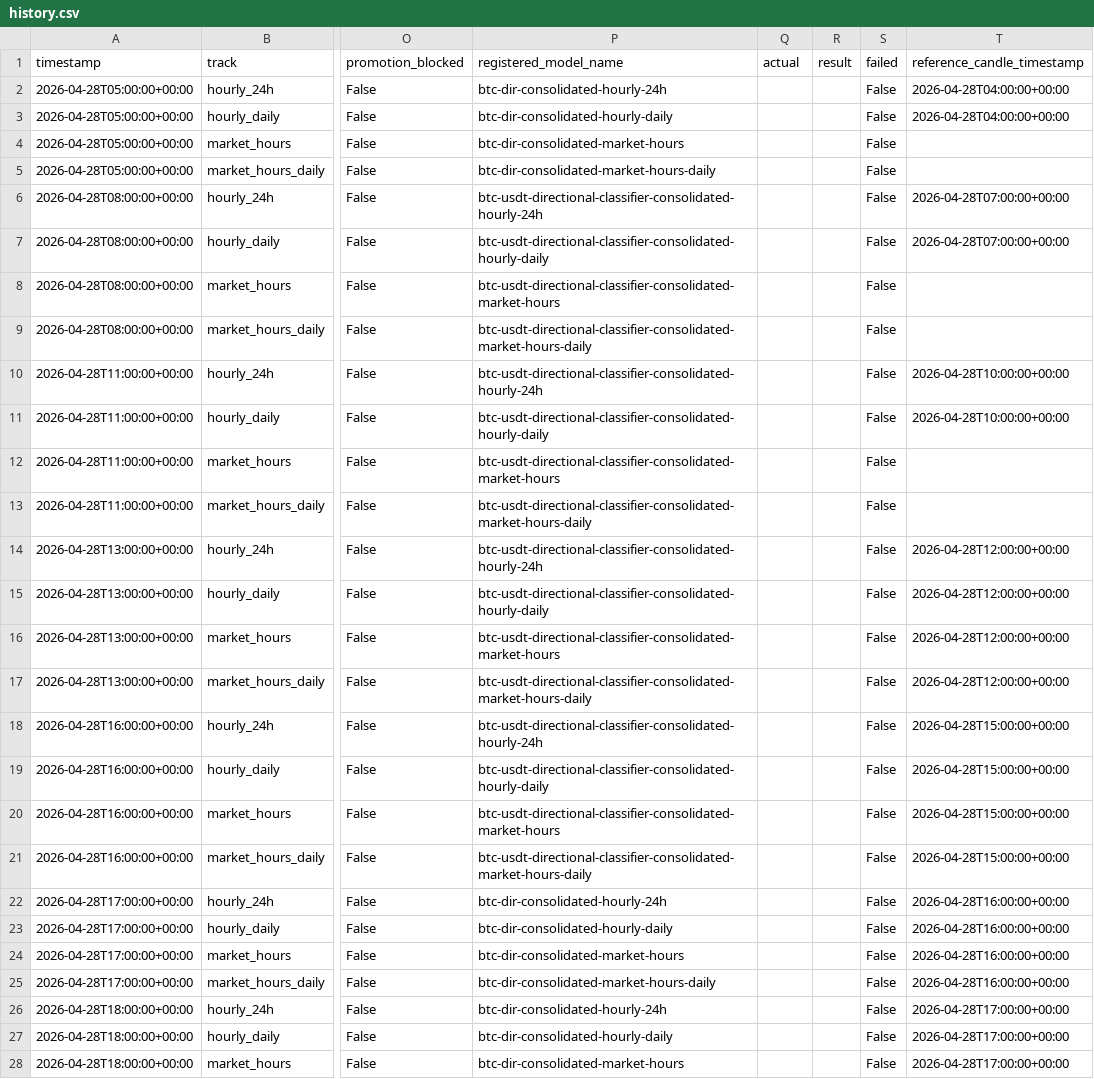
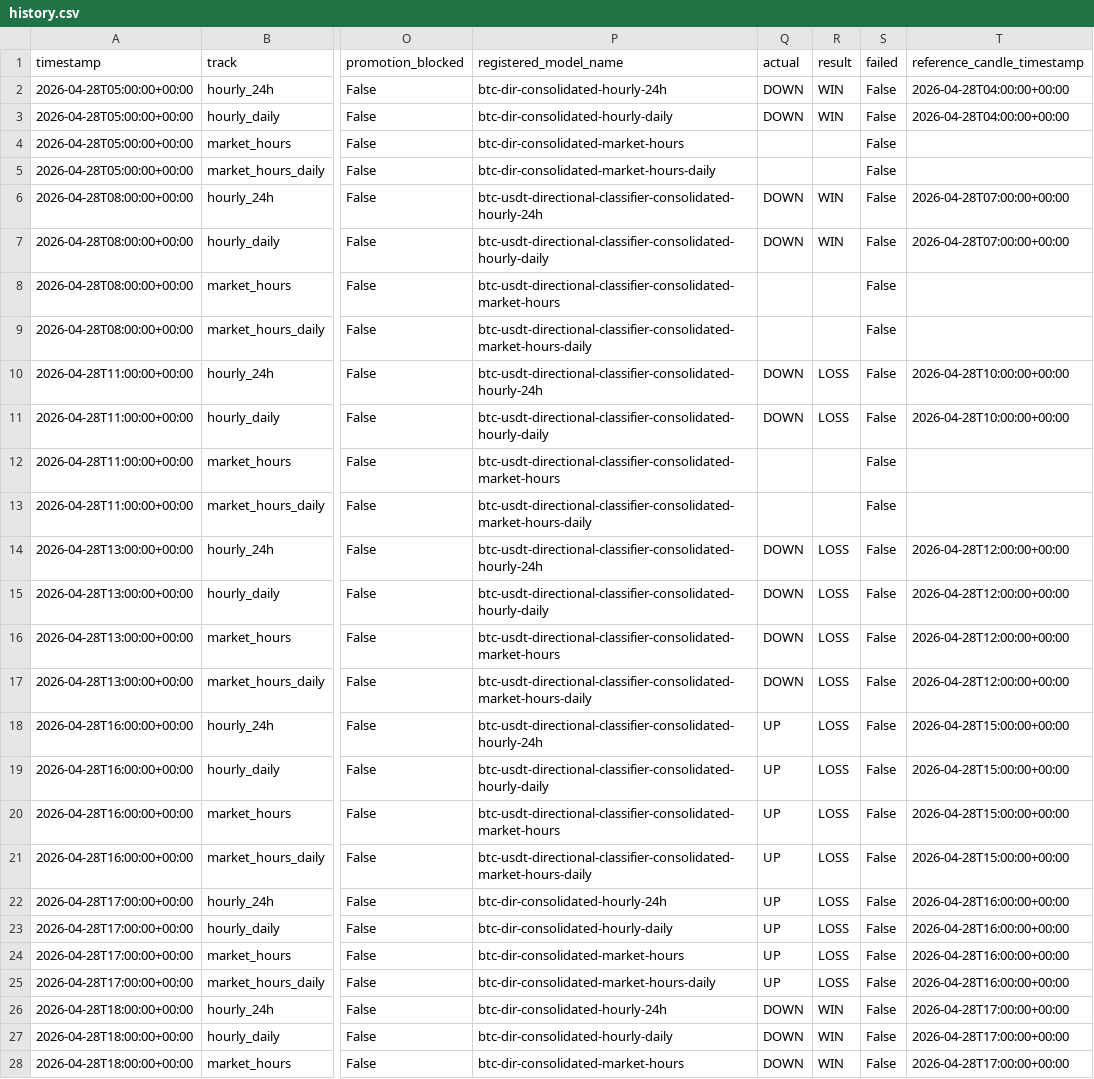
Before and after one commit to devMuniz02/btc-hourly-tournament, a CSV file: artifacts/consolidated/history.csv, drawn as a sheet; only a part is shown, gaps mark what is left out; the diff covers the shown part only; the diff names each change by its address in the sheet, - before the commit and + after, or states it on an @@ line.

Commit message:
Unify consolidated dashboard variants

```diff
--- a/artifacts/consolidated/history.csv
+++ b/artifacts/consolidated/history.csv
-Q2:Q3 (actual): (empty)
+Q2:Q3 (actual): DOWN
-R2:R3 (result): (empty)
+R2:R3 (result): WIN
-Q6:Q7 (actual): (empty)
+Q6:Q7 (actual): DOWN
-R6:R7 (result): (empty)
+R6:R7 (result): WIN
-Q10:Q11 (actual): (empty)
+Q10:Q11 (actual): DOWN
-R10:R11 (result): (empty)
+R10:R11 (result): LOSS
-Q14:Q17 (actual): (empty)
+Q14:Q17 (actual): DOWN
-R14:R25 (result): (empty)
+R14:R25 (result): LOSS
-Q18:Q25 (actual): (empty)
+Q18:Q25 (actual): UP
-Q26:Q28 (actual): (empty)
+Q26:Q28 (actual): DOWN
-R26:R28 (result): (empty)
+R26:R28 (result): WIN
```
Also changed, not shown: 2 edited cells elsewhere in this file, 5 other files.
